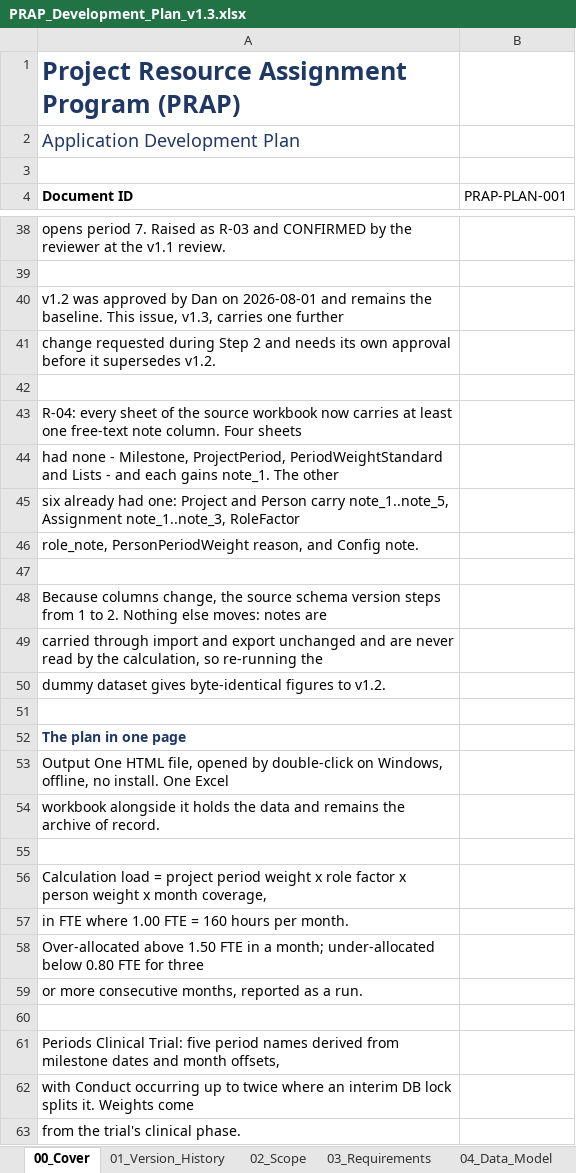
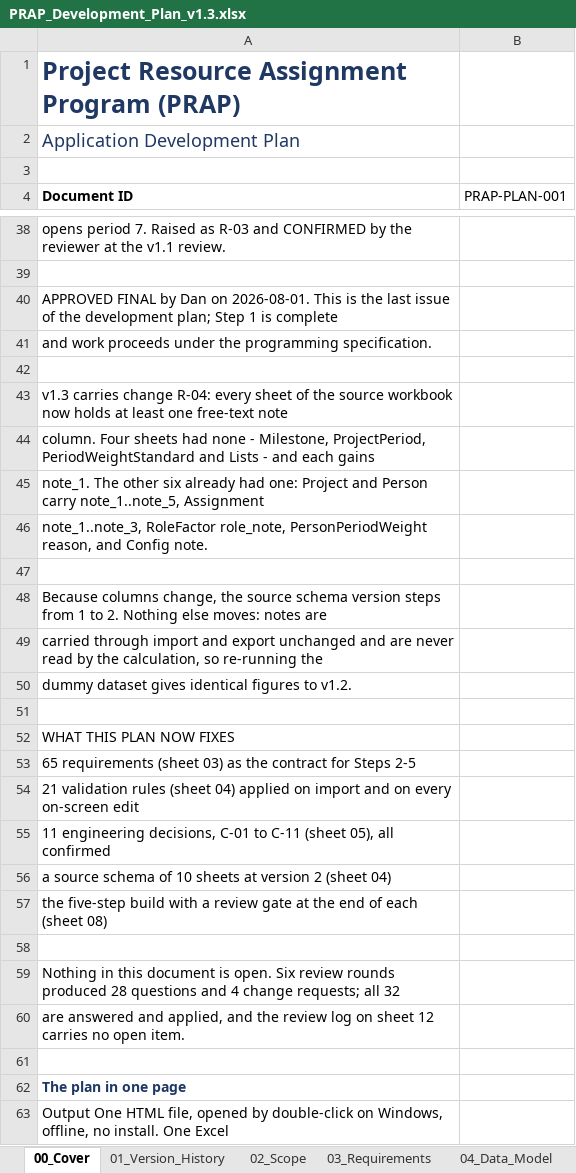
Before and after one commit to Dan5050-now/project1, an Excel workbook: docs/PRAP_Development_Plan_v1.3.xlsx, sheet 00_Cover, drawn as a sheet; only a part is shown, gaps mark what is left out; the shorter side is filled out with more unchanged rows; values as stored, in another font and other column widths than the file's, no borders; the diff covers the shown part only; the diff names each change by its address in the sheet, - before the commit and + after, or states it on an @@ line.

```diff
--- a/docs/PRAP_Development_Plan_v1.3.xlsx (sheet 00_Cover)
+++ b/docs/PRAP_Development_Plan_v1.3.xlsx (sheet 00_Cover)
-A40 (Document ID): v1.2 was approved by Dan on 2026-08-01 and remains the baseline. This issue, v1.3, carries one further
+A40 (Document ID): APPROVED FINAL by Dan on 2026-08-01. This is the last issue of the development plan; Step 1 is complete
-A41 (Document ID): change requested during Step 2 and needs its own approval before it supersedes v1.2.
+A41 (Document ID): and work proceeds under the programming specification.
-A43 (Document ID): R-04: every sheet of the source workbook now carries at least one free-text note column. Four sheets
+A43 (Document ID): v1.3 carries change R-04: every sheet of the source workbook now holds at least one free-text note
-A44 (Document ID): had none - Milestone, ProjectPeriod, PeriodWeightStandard and Lists - and each gains note_1. The other
+A44 (Document ID): column. Four sheets had none - Milestone, ProjectPeriod, PeriodWeightStandard and Lists - and each gains
-A45 (Document ID): six already had one: Project and Person carry note_1..note_5, Assignment note_1..note_3, RoleFactor
+A45 (Document ID): note_1. The other six already had one: Project and Person carry note_1..note_5, Assignment
-A46 (Document ID): role_note, PersonPeriodWeight…
+A46 (Document ID): note_1..note_3, RoleFactor role_note, PersonPeriodWeight…
-A50 (Document ID): …dataset gives byte-identical figures to…
+A50 (Document ID): …dataset gives identical figures to…
+row 51: (empty)
+row 52: WHAT THIS PLAN NOW FIXES
+row 53: 65 requirements (sheet 03) as the contract for Steps 2-5
+row 54: 21 validation rules (sheet 04) applied on import and on every on-screen edit
+row 55: 11 engineering decisions, C-01 to C-11 (sheet 05), all confirmed
+row 56: a source schema of 10 sheets at version 2 (sheet 04)
+row 57: the five-step build with a review gate at the end of each (sheet 08)
+row 58: (empty)
+row 59: Nothing in this document is open. Six review rounds produced 28 questions and 4 change requests; all 32
+row 60: are answered and applied, and the review log on sheet 12 carries no open item.
```
Also changed, not shown: 1 added row, 1 removed row and 3 edited cells elsewhere in this sheet, sheet 12_Review_Log, sheet 08_WBS_Schedule, sheet 01_Version_History, sheet 09_Version_Control, sheet 11_Open_Questions, docs/PRAP_Programming_Specification_v0.2.xlsx, 3 other files.
